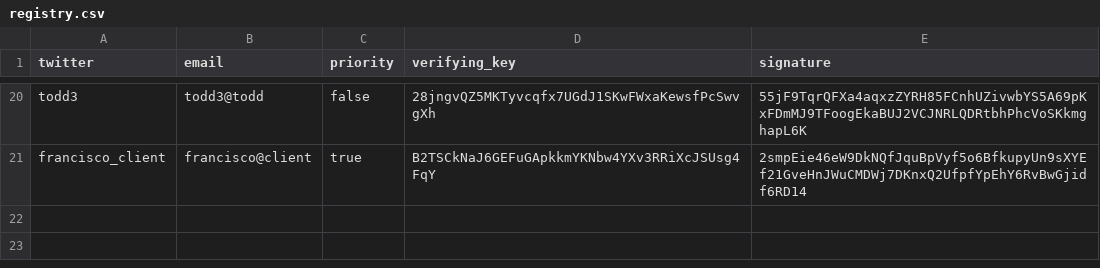
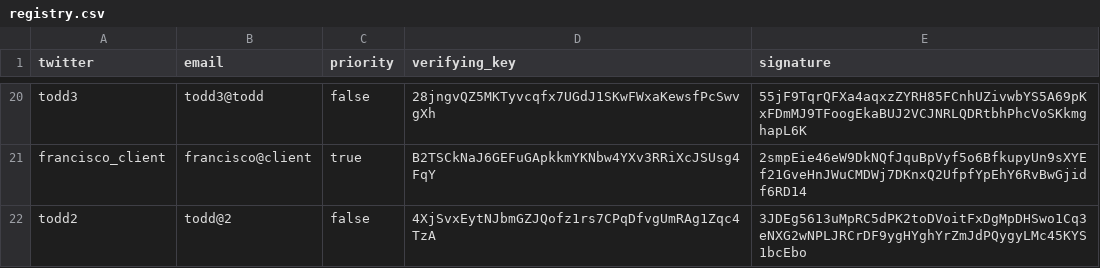
Before and after one commit to Manta-Network/manta-rs, a CSV file: manta-trusted-setup/data/registry.csv, drawn as a sheet; only a part is shown, gaps mark what is left out; the diff names each change by its address in the sheet, - before the commit and + after, or states it on an @@ line.

Commit message:
update registry

```diff
--- a/manta-trusted-setup/data/registry.csv
+++ b/manta-trusted-setup/data/registry.csv
+row 22: todd2 | todd@2 | false | 4XjSvxEytNJbmGZJQofz1rs7CPqDfvgUmRAg1Zqc4TzA | 3JDEg5613uMpRC5dPK2toDVoitFxDgMpDHSwo1Cq3eNXG2wNPLJRCrDF9ygHYghYrZmJdPQygyLMc45KYS1bcEbo
```
